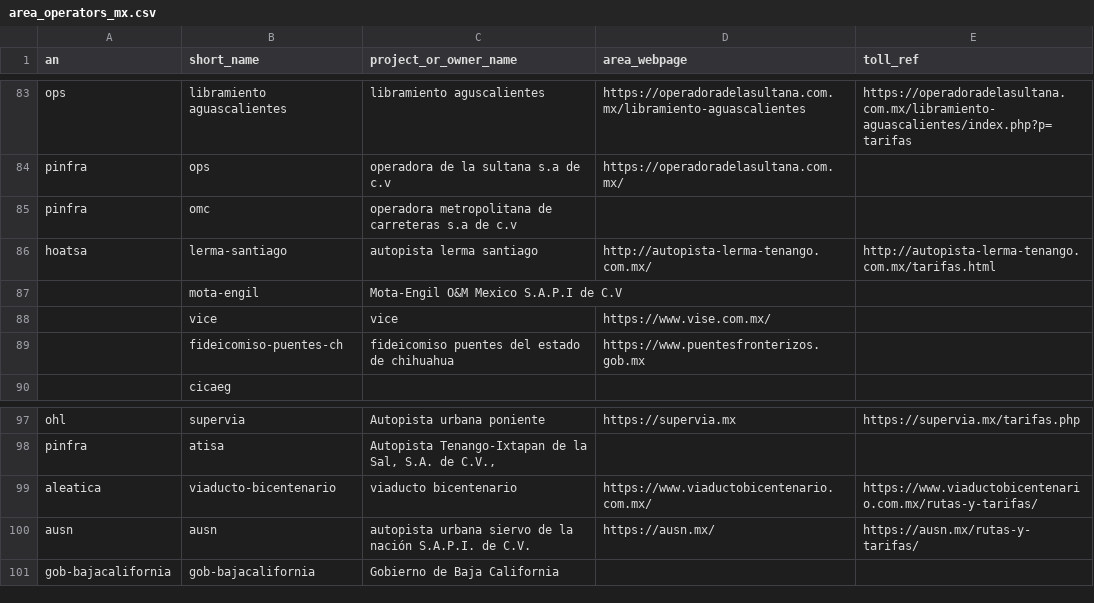
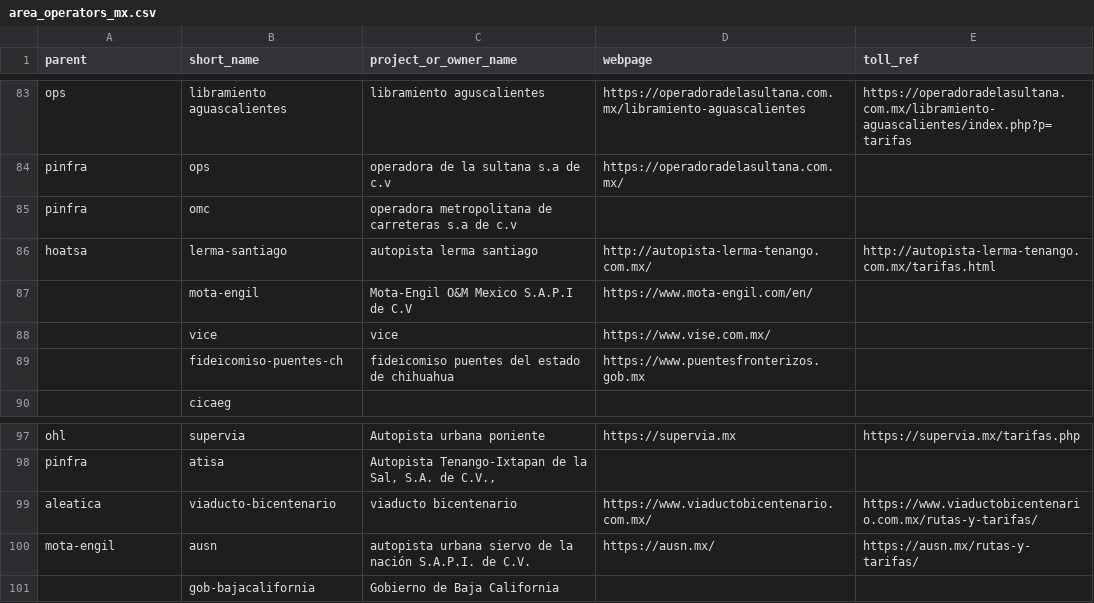
Before and after one commit to elaeon/tollbooth_etc_mx, a CSV file: data/tables/area_operators_mx.csv, drawn as a sheet; only a part is shown, gaps mark what is left out; the diff names each change by its address in the sheet, - before the commit and + after, or states it on an @@ line.

```diff
--- a/data/tables/area_operators_mx.csv
+++ b/data/tables/area_operators_mx.csv
-A1: an
+A1: parent
-D1: area_webpage
+D1: webpage
-D87 (webpage): (empty)
+D87 (webpage): https://www.mota-engil.com/en/
-A100 (parent): ausn
+A100 (parent): mota-engil
-A101 (parent): gob-bajacalifornia
+A101 (parent): (empty)
```
Also changed, not shown: data/tables/2025/roads.csv, data/tables/2025/stretchs.csv.
